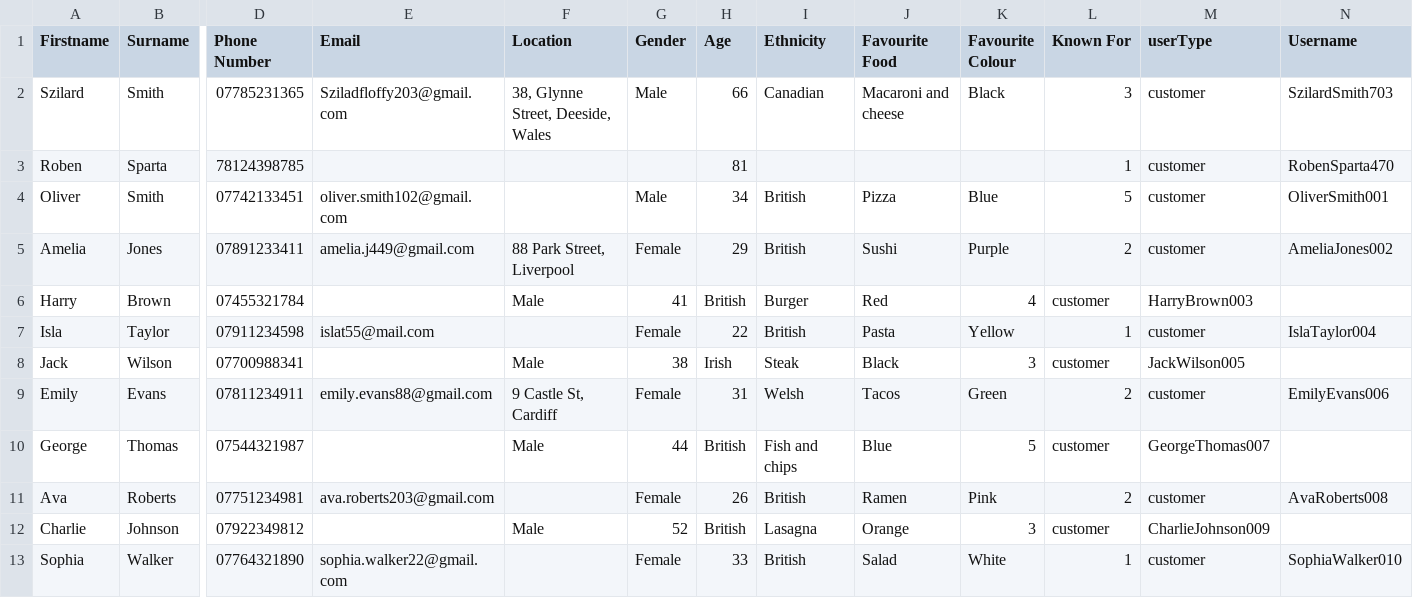
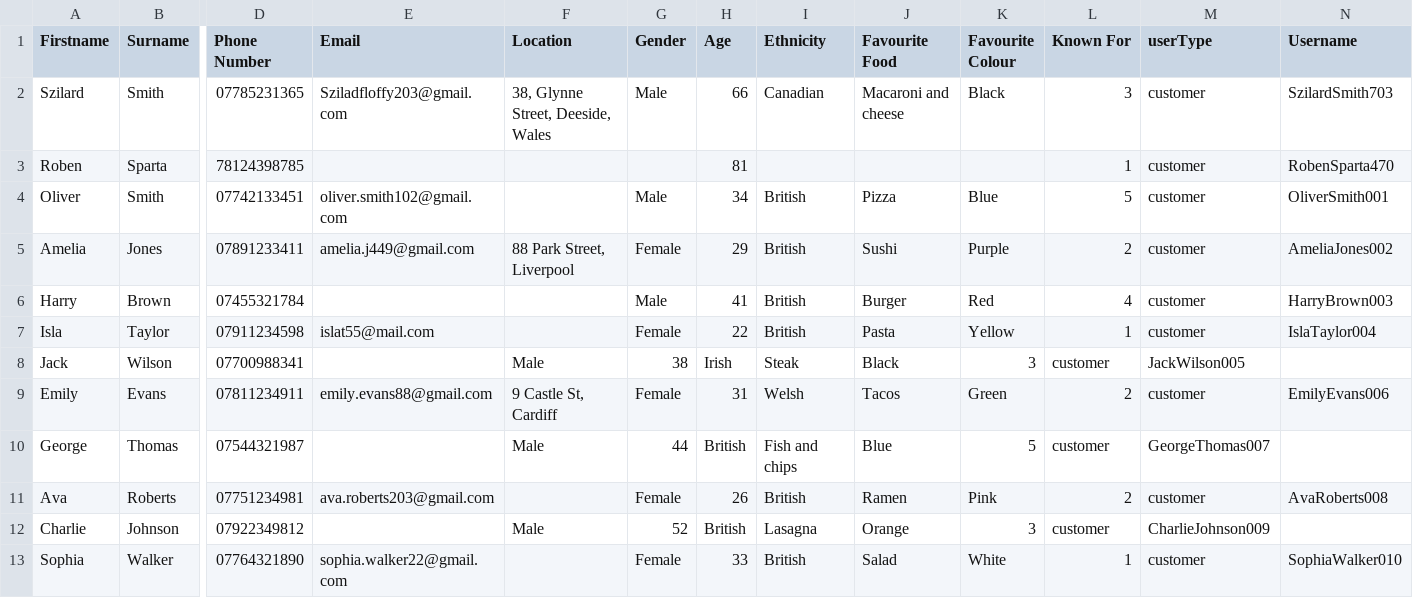
Before and after one commit to 22134710-droid/My-project, a CSV file: customersFile.csv, drawn as a sheet; only a part is shown, gaps mark what is left out; the diff names each change by its address in the sheet, - before the commit and + after, or states it on an @@ line.

Commit message:
Update customersFile.csv

```diff
--- a/customersFile.csv
+++ b/customersFile.csv
-F6 (Location): Male
+F6 (Location): (empty)
-G6 (Gender): 41
+G6 (Gender): Male
-H6 (Age): British
+H6 (Age): 41
-I6 (Ethnicity): Burger
+I6 (Ethnicity): British
-J6 (Favourite Food): Red
+J6 (Favourite Food): Burger
-K6 (Favourite Colour): 4
+K6 (Favourite Colour): Red
-L6 (Known For): customer
+L6 (Known For): 4
-M6 (userType): HarryBrown003
+M6 (userType): customer
-N6 (Username): (empty)
+N6 (Username): HarryBrown003
```
